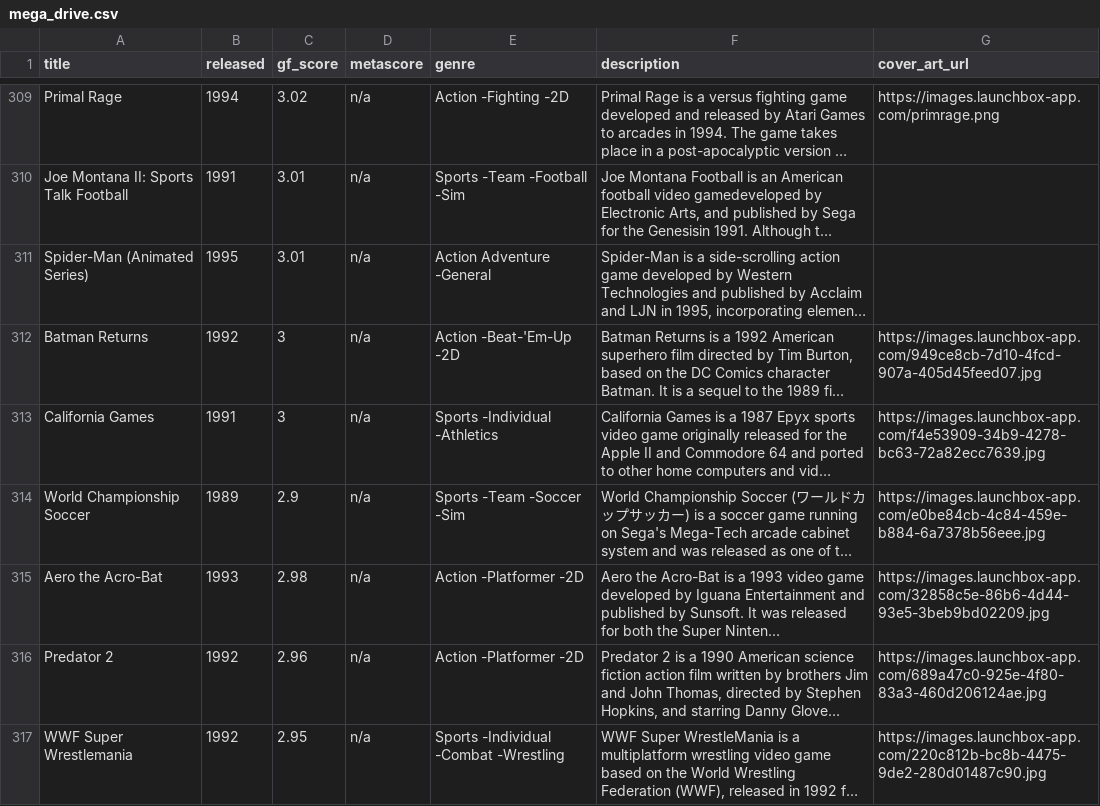
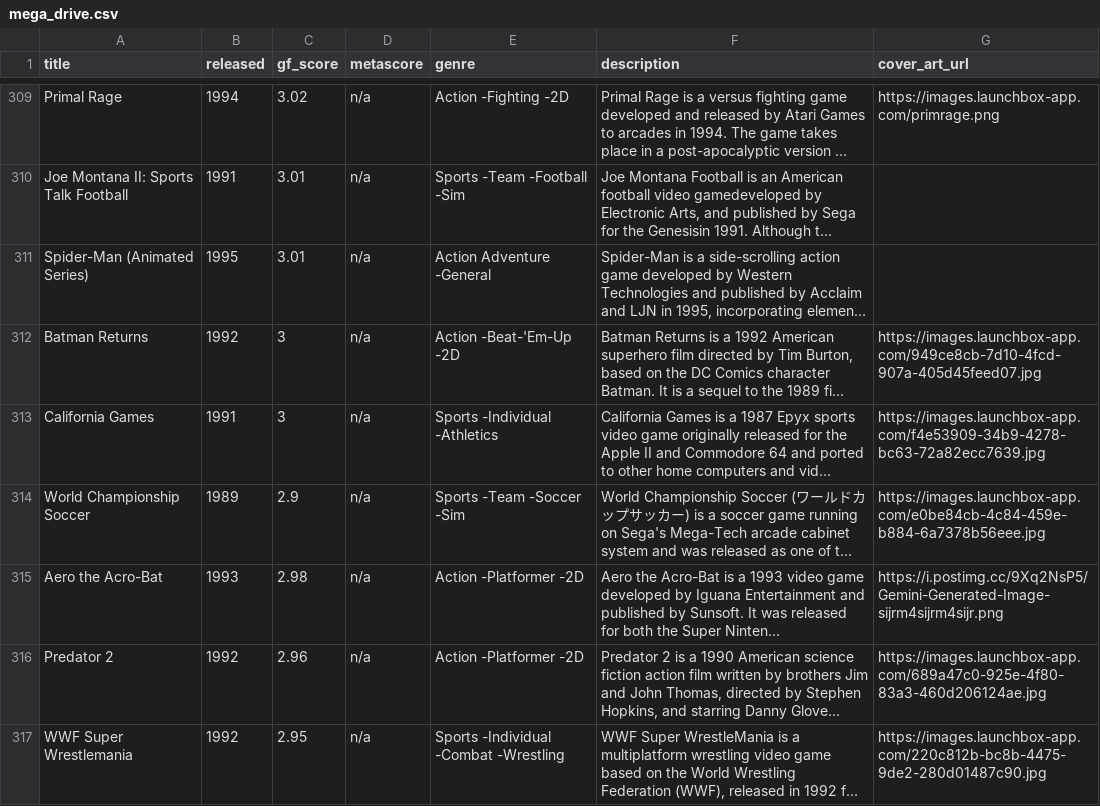
Before and after one commit to karlforshaw/opengamedb, a CSV file: mega_drive.csv, drawn as a sheet; only a part is shown, gaps mark what is left out; long unchanged cells end in …; the diff names each change by its address in the sheet, - before the commit and + after, or states it on an @@ line.

```diff
--- a/mega_drive.csv
+++ b/mega_drive.csv
-G315 (cover_art_url): https://images.launchbox-app.com/32858c5e-86b6-4d44-93e5-3beb9bd02209.jpg
+G315 (cover_art_url): https://i.postimg.cc/9Xq2NsP5/Gemini-Generated-Image-sijrm4sijrm4sijr.png
```
Also changed, not shown: 1 other file.
